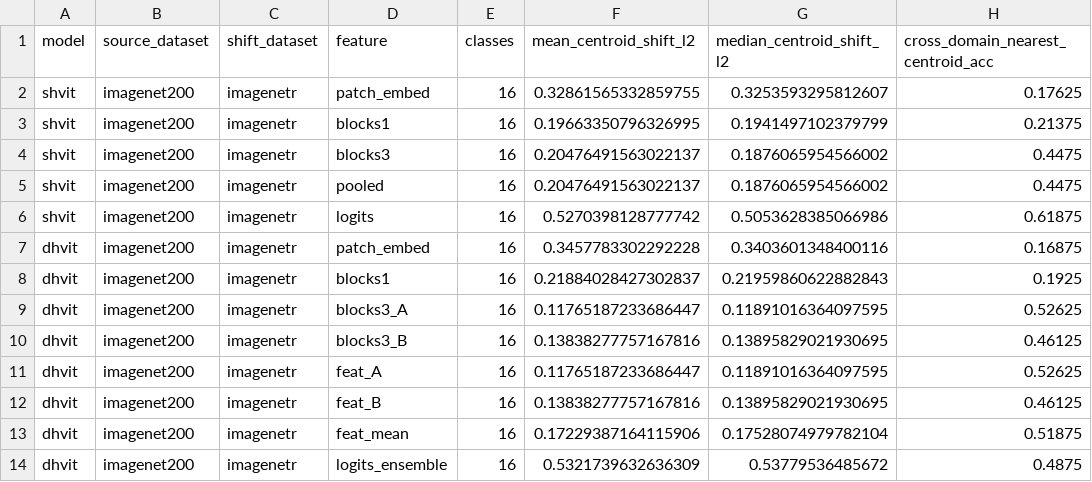
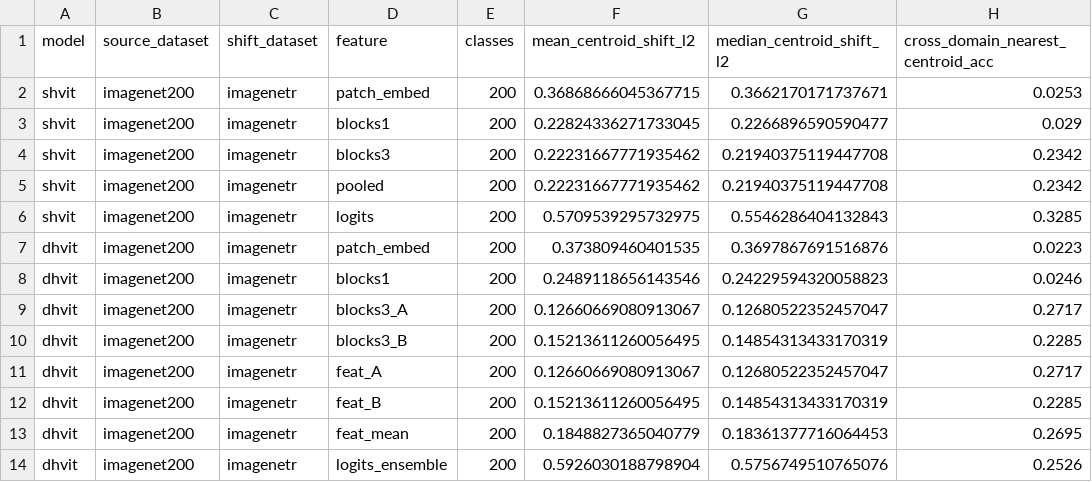
Before and after one commit to mauricio-alvarez/OpenVCC, a CSV file: analysis/representation/results/centroid_shift.csv, drawn as a sheet.

```diff
--- a/analysis/representation/results/centroid_shift.csv
+++ b/analysis/representation/results/centroid_shift.csv
@@ -1,14 +1,14 @@
 model,source_dataset,shift_dataset,feature,classes,mean_centroid_shift_l2,median_centroid_shift_l2,cross_domain_nearest_centroid_acc
-shvit,imagenet200,imagenetr,patch_embed,16,0.32861565332859755,0.3253593295812607,0.17625
-shvit,imagenet200,imagenetr,blocks1,16,0.19663350796326995,0.1941497102379799,0.21375
-shvit,imagenet200,imagenetr,blocks3,16,0.20476491563022137,0.1876065954566002,0.4475
-shvit,imagenet200,imagenetr,pooled,16,0.20476491563022137,0.1876065954566002,0.4475
-shvit,imagenet200,imagenetr,logits,16,0.5270398128777742,0.5053628385066986,0.61875
-dhvit,imagenet200,imagenetr,patch_embed,16,0.3457783302292228,0.3403601348400116,0.16875
-dhvit,imagenet200,imagenetr,blocks1,16,0.21884028427302837,0.21959860622882843,0.1925
-dhvit,imagenet200,imagenetr,blocks3_A,16,0.11765187233686447,0.11891016364097595,0.52625
-dhvit,imagenet200,imagenetr,blocks3_B,16,0.13838277757167816,0.13895829021930695,0.46125
-dhvit,imagenet200,imagenetr,feat_A,16,0.11765187233686447,0.11891016364097595,0.52625
-dhvit,imagenet200,imagenetr,feat_B,16,0.13838277757167816,0.13895829021930695,0.46125
-dhvit,imagenet200,imagenetr,feat_mean,16,0.17229387164115906,0.17528074979782104,0.51875
-dhvit,imagenet200,imagenetr,logits_ensemble,16,0.5321739632636309,0.53779536485672,0.4875
+shvit,imagenet200,imagenetr,patch_embed,200,0.36868666045367715,0.3662170171737671,0.0253
+shvit,imagenet200,imagenetr,blocks1,200,0.22824336271733045,0.2266896590590477,0.029
+shvit,imagenet200,imagenetr,blocks3,200,0.22231667771935462,0.21940375119447708,0.2342
+shvit,imagenet200,imagenetr,pooled,200,0.22231667771935462,0.21940375119447708,0.2342
+shvit,imagenet200,imagenetr,logits,200,0.5709539295732975,0.5546286404132843,0.3285
+dhvit,imagenet200,imagenetr,patch_embed,200,0.373809460401535,0.3697867691516876,0.0223
+dhvit,imagenet200,imagenetr,blocks1,200,0.2489118656143546,0.24229594320058823,0.0246
+dhvit,imagenet200,imagenetr,blocks3_A,200,0.12660669080913067,0.12680522352457047,0.2717
+dhvit,imagenet200,imagenetr,blocks3_B,200,0.15213611260056495,0.14854313433170319,0.2285
+dhvit,imagenet200,imagenetr,feat_A,200,0.12660669080913067,0.12680522352457047,0.2717
+dhvit,imagenet200,imagenetr,feat_B,200,0.15213611260056495,0.14854313433170319,0.2285
+dhvit,imagenet200,imagenetr,feat_mean,200,0.1848827365040779,0.18361377716064453,0.2695
+dhvit,imagenet200,imagenetr,logits_ensemble,200,0.5926030188798904,0.5756749510765076,0.2526
```
Also changed, not shown: analysis/representation/results/branch_similarity.csv, analysis/representation/results/cka_shvit_vs_dhvit.csv, 15 other files.
